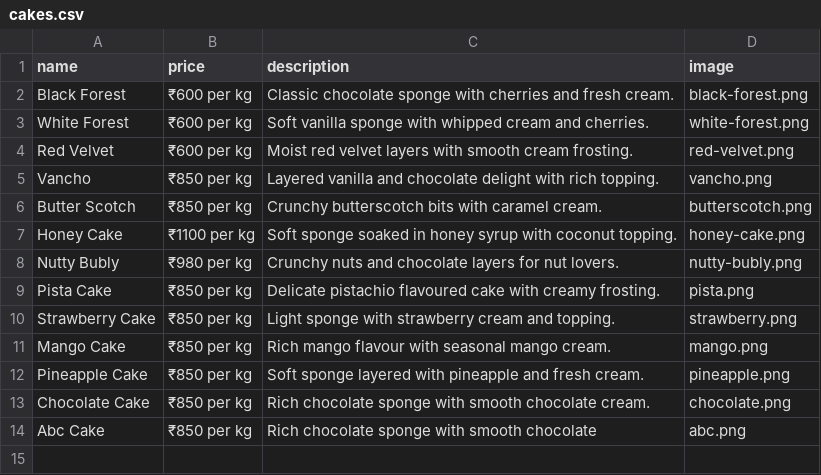
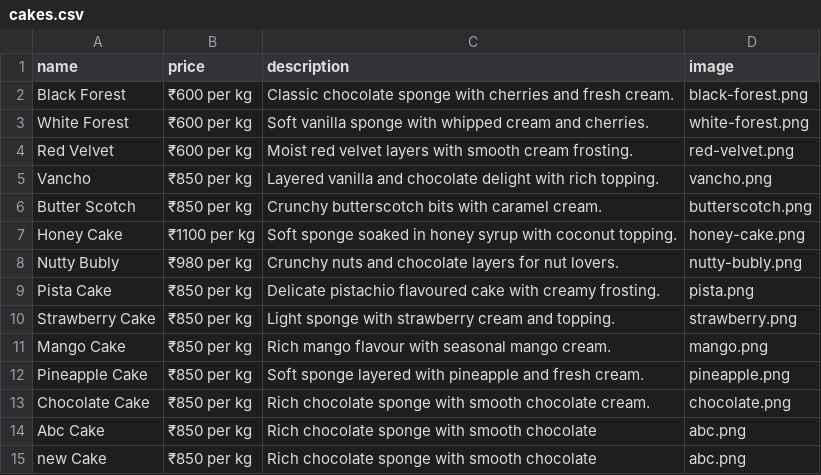
Before and after one commit to nilabakehousekoppam/nilabakehousekoppam.github.io, a CSV file: assets/data/cakes.csv, drawn as a sheet; the diff names each change by its address in the sheet, - before the commit and + after, or states it on an @@ line.

Commit message:
Update cakes.csv

```diff
--- a/assets/data/cakes.csv
+++ b/assets/data/cakes.csv
+row 15: new Cake | ₹850 per kg | Rich chocolate sponge with smooth chocolate | abc.png
```
